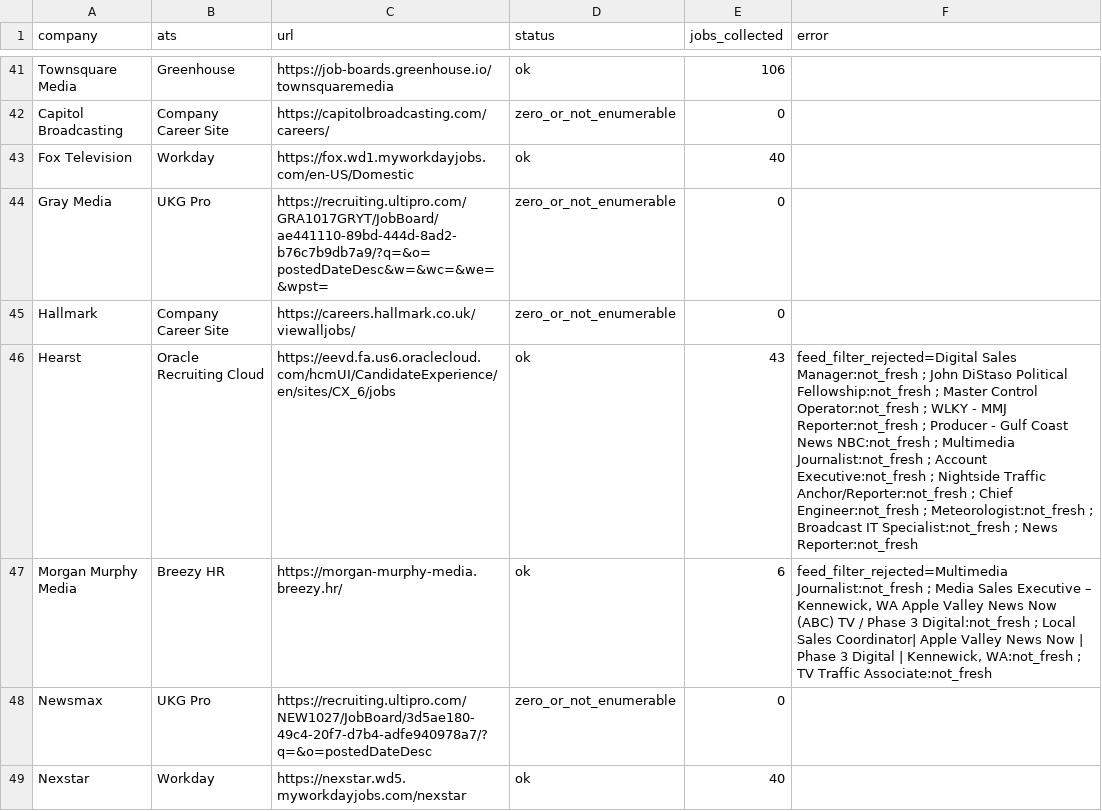
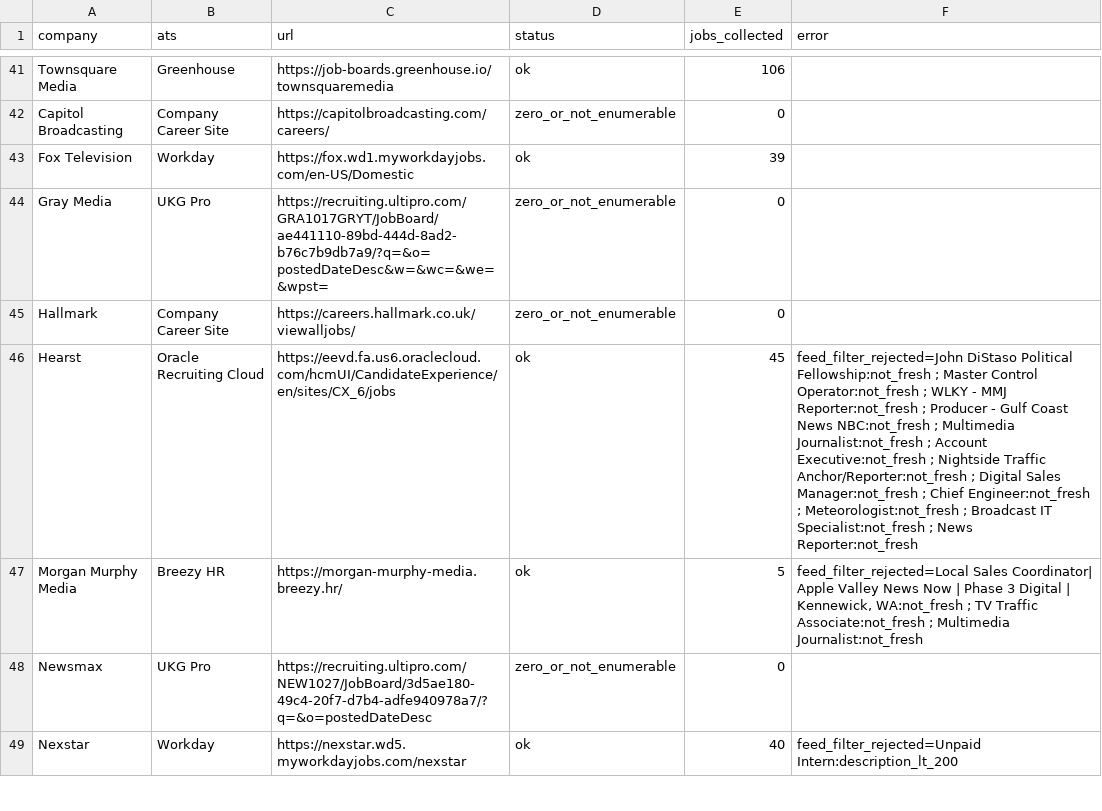
Before and after one commit to Mediajobsreport/mjr-jobs-feed, a CSV file: mjr-ats-audit.csv, drawn as a sheet; only a part is shown, gaps mark what is left out; the diff covers the shown part only.

```diff
--- a/mjr-ats-audit.csv
+++ b/mjr-ats-audit.csv
@@ -42,8 +42,8 @@ Townsquare Media,Greenhouse,https://job-boards.greenhouse.io/townsquaremedia,ok,
 Capitol Broadcasting,Company Career Site,https://capitolbroadcasting.com/careers/,zero_or_not_enumerable,0,
-Fox Television,Workday,https://fox.wd1.myworkdayjobs.com/en-US/Domestic,ok,40,
+Fox Television,Workday,https://fox.wd1.myworkdayjobs.com/en-US/Domestic,ok,39,
 Gray Media,UKG Pro,https://recruiting.ultipro.com/GRA1017GRYT/JobBoard/ae441110-89bd-444d-8ad2-b76c7b9db7a9/?q=&o=postedDateDesc&w=&wc=&we=&wpst=,zero_or_not_enumerable,0,
 Hallmark,Company Career Site,https://careers.hallmark.co.uk/viewalljobs/,zero_or_not_enumerable,0,
-Hearst,Oracle Recruiting Cloud,https://eevd.fa.us6.oraclecloud.com/hcmUI/CandidateExperience/en/sites/CX_6/jobs,ok,43,feed_filter_rejected=Digital Sales Manager:not_fresh ; John DiStaso Political Fellowship:not_fresh ; Master Control Operator:not_fresh ; WLKY - MMJ Reporter:not_fresh ; Producer - Gulf Coast News NBC:not_fresh ; Multimedia Journalist:not_fresh ; Account Executive:not_fresh ; Nightside Traffic Anchor/Reporter:not_fresh ; Chief Engineer:not_fresh ; Meteorologist:not_fresh ; Broadcast IT Specialist:not_fresh ; News Reporter:not_fresh
-Morgan Murphy Media,Breezy HR,https://morgan-murphy-media.breezy.hr/,ok,6,"feed_filter_rejected=Multimedia Journalist:not_fresh ; Media Sales Executive – Kennewick, WA Apple Valley News Now (ABC) TV / Phase 3 Digital:not_fresh ; Local Sales Coordinator| Apple Valley News Now | Phase 3 Digital | Kennewick, WA:not_fresh ; TV Traffic Associate:not_fresh"
+Hearst,Oracle Recruiting Cloud,https://eevd.fa.us6.oraclecloud.com/hcmUI/CandidateExperience/en/sites/CX_6/jobs,ok,45,feed_filter_rejected=John DiStaso Political Fellowship:not_fresh ; Master Control Operator:not_fresh ; WLKY - MMJ Reporter:not_fresh ; Producer - Gulf Coast News NBC:not_fresh ; Multimedia Journalist:not_fresh ; Account Executive:not_fresh ; Nightside Traffic Anchor/Reporter:not_fresh ; Digital Sales Manager:not_fresh ; Chief Engineer:not_fresh ; Meteorologist:not_fresh ; Broadcast IT Specialist:not_fresh ; News Reporter:not_fresh
+Morgan Murphy Media,Breezy HR,https://morgan-murphy-media.breezy.hr/,ok,5,"feed_filter_rejected=Local Sales Coordinator| Apple Valley News Now | Phase 3 Digital | Kennewick, WA:not_fresh ; TV Traffic Associate:not_fresh ; Multimedia Journalist:not_fresh"
 Newsmax,UKG Pro,https://recruiting.ultipro.com/NEW1027/JobBoard/3d5ae180-49c4-20f7-d7b4-adfe940978a7/?q=&o=postedDateDesc,zero_or_not_enumerable,0,
-Nexstar,Workday,https://nexstar.wd5.myworkdayjobs.com/nexstar,ok,40,
+Nexstar,Workday,https://nexstar.wd5.myworkdayjobs.com/nexstar,ok,40,feed_filter_rejected=Unpaid Intern:description_lt_200
```
Also changed, not shown: 62 edited cells elsewhere in this file, mjr-job-quality-report.csv, 3 other files.
